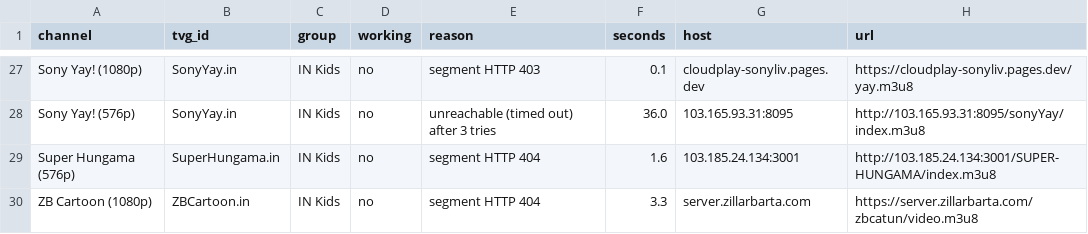
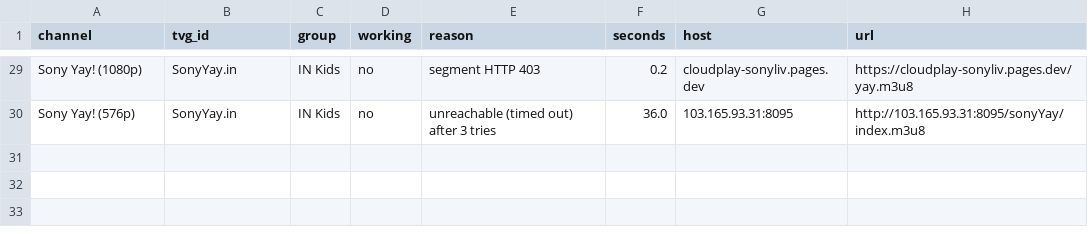
Before and after one commit to Inam321/tv, a CSV file: reports/kids-report.csv, drawn as a sheet; only a part is shown, gaps mark what is left out; removed rows and columns are numbered as before the commit, all else as after; the diff covers the shown part only; the diff names each change by its address in the sheet, - before the commit and + after, or states it on an @@ line.

```diff
--- a/reports/kids-report.csv
+++ b/reports/kids-report.csv
-F29 (seconds): 0.1
+F29 (seconds): 0.2
-row 29: Super Hungama (576p) | SuperHungama.in | IN Kids | no | segment HTTP 404 | 1.6 | 103.185.24.134:3001 | http://103.185.24.134:3001/SUPER-HUNGAMA/index.m3u8
-row 30: ZB Cartoon (1080p) | ZBCartoon.in | IN Kids | no | segment HTTP 404 | 3.3 | server.zillarbarta.com | https://server.zillarbarta.com/zbcatun/video.m3u8
```
Also changed, not shown: 3 added rows, 1 removed row and 22 edited cells elsewhere in this file, reports/documentary-report.csv, reports/entertainment-report.csv, 18 other files.
